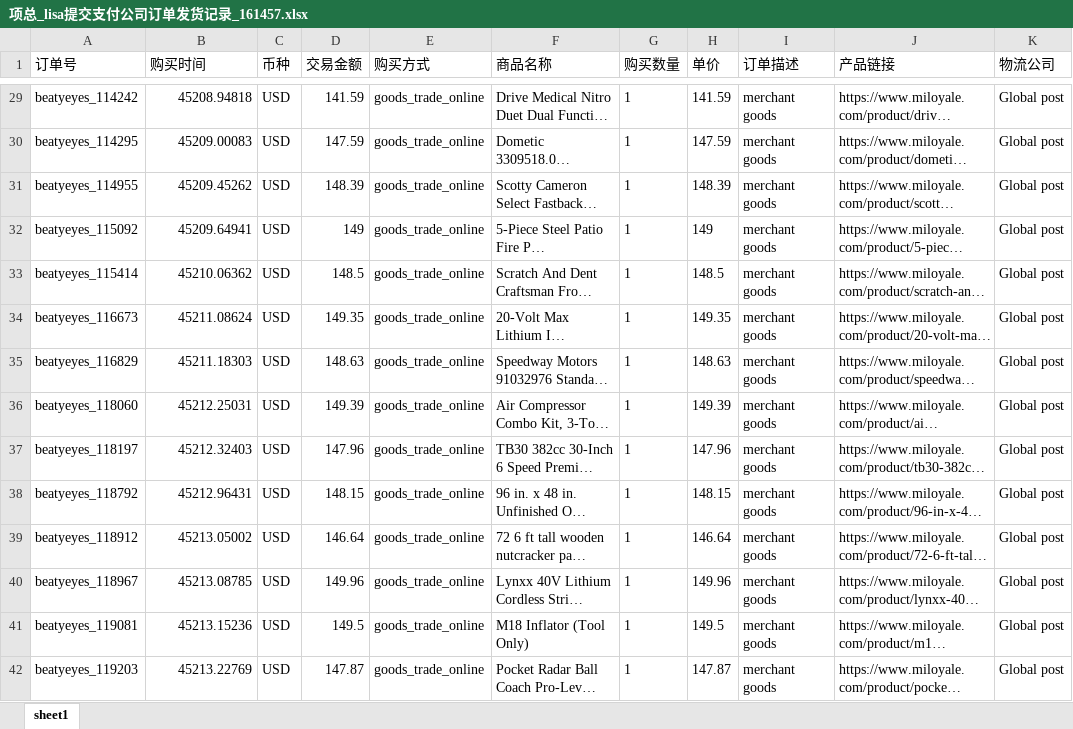
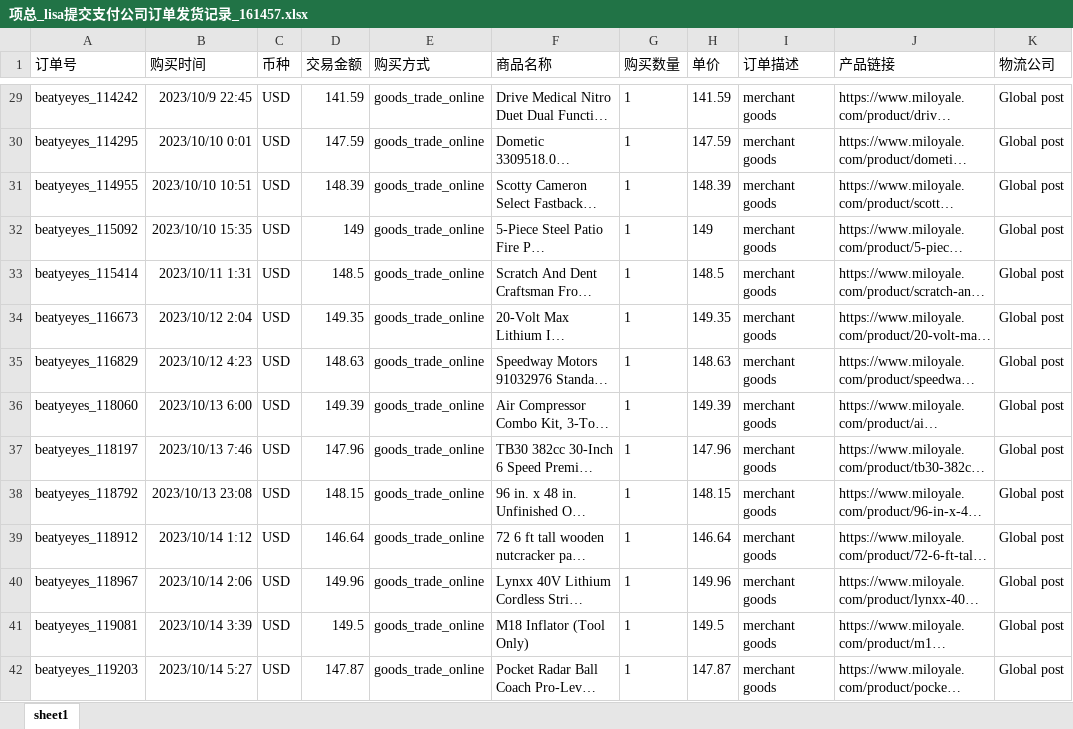
Before and after one commit to lixhtestgit/apidatadownload, an Excel workbook: WebApplication1/WebApplication1/示例测试目录/lisa发货订单/项总_beatyeyes/导出数据/项总_lisa提交支付公司订单发货记录_161457.xlsx, sheet sheet1, drawn as a sheet; only a part is shown, gaps mark what is left out; long unchanged cells end in …; values as stored, in another font and other column widths than the file's, no borders; the diff covers the shown part only; the diff names each change by its address in the sheet, - before the commit and + after, or states it on an @@ line.

```diff
--- a/WebApplication1/WebApplication1/示例测试目录/lisa发货订单/项总_beatyeyes/导出数据/项总_lisa提交支付公司订单发货记录_161457.xlsx (sheet sheet1)
+++ b/WebApplication1/WebApplication1/示例测试目录/lisa发货订单/项总_beatyeyes/导出数据/项总_lisa提交支付公司订单发货记录_161457.xlsx (sheet sheet1)
-B29 (购买时间): 45208.94818
+B29 (购买时间): 2023/10/9 22:45
-B30 (购买时间): 45209.00083
+B30 (购买时间): 2023/10/10 0:01
-B31 (购买时间): 45209.45262
+B31 (购买时间): 2023/10/10 10:51
-B32 (购买时间): 45209.64941
+B32 (购买时间): 2023/10/10 15:35
-B33 (购买时间): 45210.06362
+B33 (购买时间): 2023/10/11 1:31
-B34 (购买时间): 45211.08624
+B34 (购买时间): 2023/10/12 2:04
-B35 (购买时间): 45211.18303
+B35 (购买时间): 2023/10/12 4:23
-B36 (购买时间): 45212.25031
+B36 (购买时间): 2023/10/13 6:00
-B37 (购买时间): 45212.32403
+B37 (购买时间): 2023/10/13 7:46
-B38 (购买时间): 45212.96431
+B38 (购买时间): 2023/10/13 23:08
-B39 (购买时间): 45213.05002
+B39 (购买时间): 2023/10/14 1:12
-B40 (购买时间): 45213.08785
+B40 (购买时间): 2023/10/14 2:06
-B41 (购买时间): 45213.15236
+B41 (购买时间): 2023/10/14 3:39
-B42 (购买时间): 45213.22769
+B42 (购买时间): 2023/10/14 5:27
```
Also changed, not shown: 328 edited cells elsewhere in this sheet, 1 other file.
